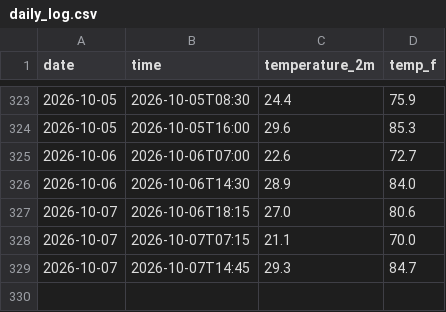
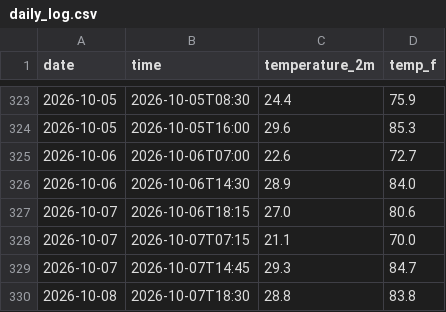
Before and after one commit to chumpathine/Weather---Tracker, a CSV file: daily_log.csv, drawn as a sheet; only a part is shown, gaps mark what is left out.

```diff
--- a/daily_log.csv
+++ b/daily_log.csv
@@ -329 +329,2 @@ date,time,temperature_2m,temp_f
 2026-10-07,2026-10-07T14:45,29.3,84.7
+2026-10-08,2026-10-07T18:30,28.8,83.8
```
Also changed, not shown: 2 other files.
